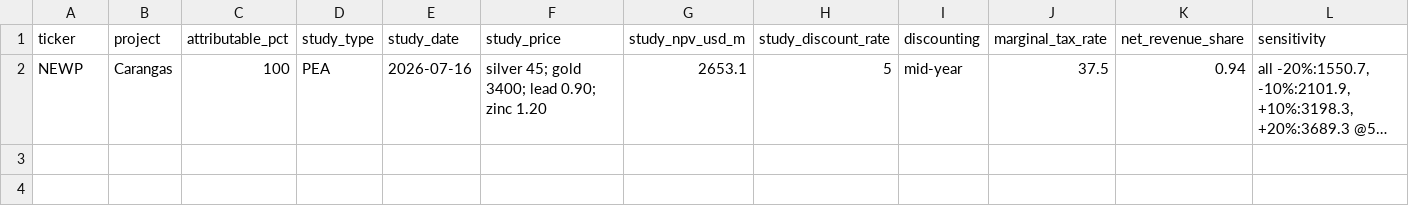
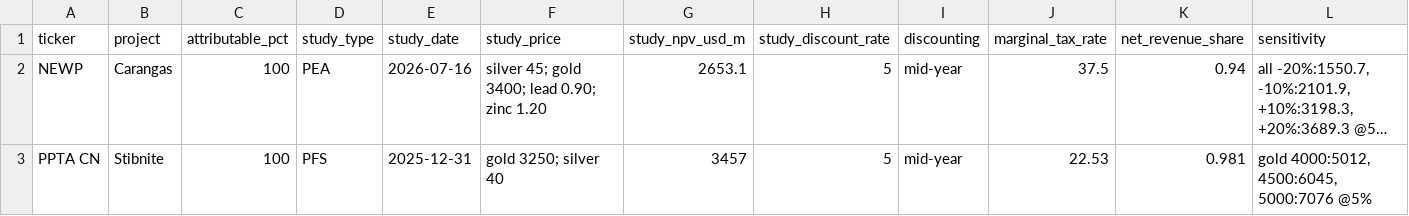
Before and after one commit to rmvw96-spec/mining-company-valuations, a CSV file: data/research/projects.csv, drawn as a sheet; only a part is shown; long unchanged cells end in …; rows hold the shown columns only; the diff names each change by its address in the sheet, - before the commit and + after, or states it on an @@ line.

```diff
--- a/data/research/projects.csv
+++ b/data/research/projects.csv
+row 3: PPTA CN | Stibnite | 100 | PFS | 2025-12-31 | gold 3250; silver 40 | 3457 | 5 | mid-year | 22.53 | 0.981 | gold 4000:5012, 4500:6045, 5000:7076 @5%
```
Also changed, not shown: data/research/project_cashflows.csv.
